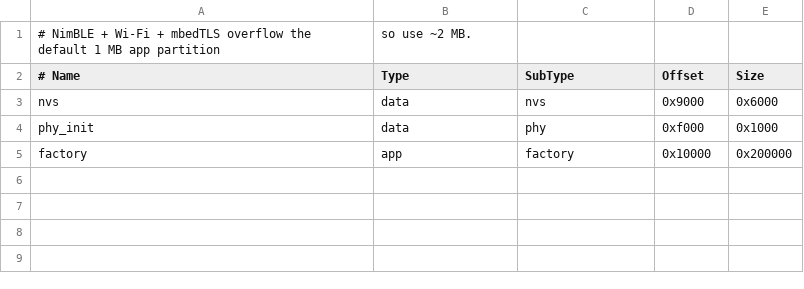
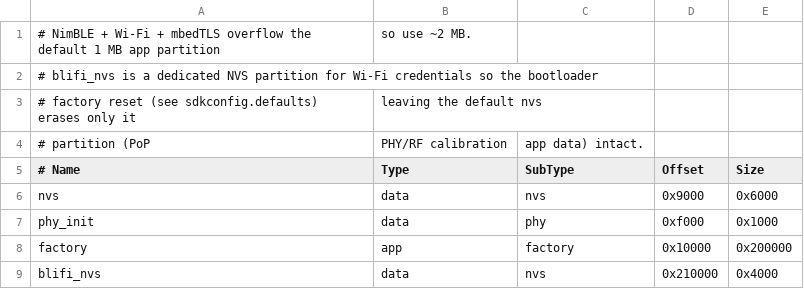
Before and after one commit to akilaid/esp32-blifi, a CSV file: firmware/components/blifi/examples/esp-idf-example/partitions.csv, drawn as a sheet; the diff names each change by its address in the sheet, - before the commit and + after, or states it on an @@ line.

Commit message:
Add reset-pin hard reset (Phase 6.5)
Holding a GPIO at power-on erases stored Wi-Fi credentials via ESP-IDF's
bootloader factory reset — a hardware "forget network" needing no serial
console or app. Implements docs/plan.md §6.1 (see ADR 0005).

- Scope the erase to a dedicated blifi_nvs partition (Wi-Fi credentials
  only). The PoP stays in the default nvs partition, so it survives a hard
  reset and printed QR/sticker codes keep working (refines §6.1).
- New hard_reset module: consume-once RTC-flag detection cached in
  blifi_init; the BLIFI_EVENT_HARD_RESET_TRIGGERED event and the app
  data-reset callback fire in blifi_start, once the app's handler is
  registered. Public API: blifi_register_data_reset_callback(),
  blifi_was_hard_reset().
- Move the credential store to blifi_nvs via
  blifi_wifi_manager_config_t.nvs_partition; warn loudly and fall back to
  the default nvs partition when blifi_nvs is absent (never fail silently).
- Ship partitions.example.csv; wire the example partition table and
  sdkconfig.defaults for the bootloader factory reset (GPIO13, reset-on-low,
  3s hold, erase blifi_nvs). Example demonstrates the callback + hardreset?.
- Docs: ADR 0005, component README hard-reset section, CHANGELOG.

Verified on device: bootloader erases only blifi_nvs; PoP preserved; app
detects the reset, fires the event + callback; re-provisions cleanly.

```diff
--- a/firmware/components/blifi/examples/esp-idf-example/partitions.csv
+++ b/firmware/components/blifi/examples/esp-idf-example/partitions.csv
+row 2: # blifi_nvs is a dedicated NVS partition for Wi-Fi credentials so the bootloader
+row 3: # factory reset (see sdkconfig.defaults) erases only it | leaving the default nvs
+row 4: # partition (PoP | PHY/RF calibration | app data) intact.
+row 9: blifi_nvs | data | nvs | 0x210000 | 0x4000
```
Also changed, not shown: 14 other files.
